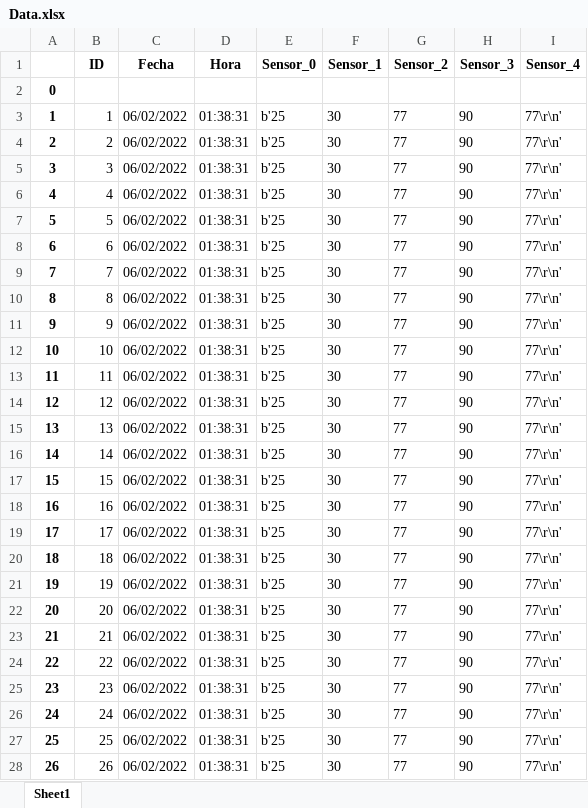
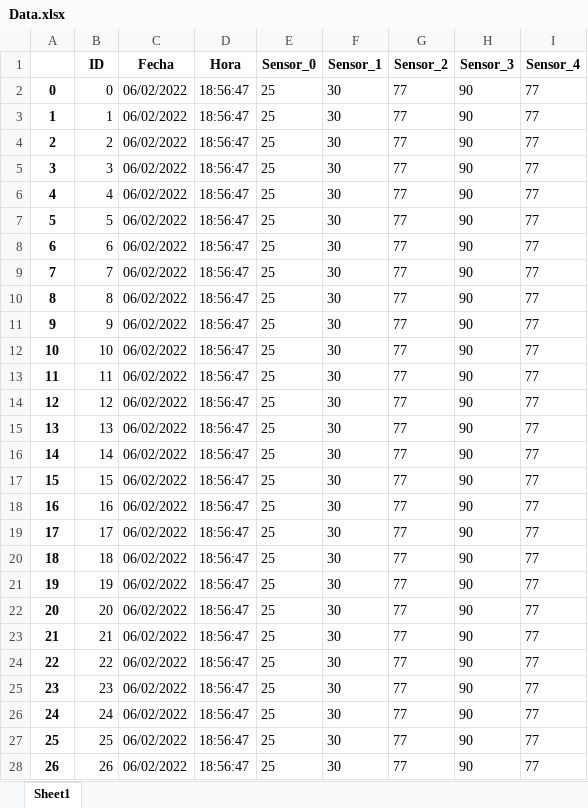
Before and after one commit to fabio0610/Proyecto-Electrico, an Excel workbook: Data.xlsx, sheet Sheet1, drawn as a sheet; only a part is shown; values as stored, in another font and other column widths than the file's, no borders; the diff covers the shown part only; the diff names each change by its address in the sheet, - before the commit and + after, or states it on an @@ line.

```diff
--- a/Data.xlsx (sheet Sheet1)
+++ b/Data.xlsx (sheet Sheet1)
-B2 (ID): (empty)
+B2 (ID): 0
-C2 (Fecha): (empty)
+C2 (Fecha): 06/02/2022
-D2 (Hora): (empty)
+D2 (Hora): 18:56:47
-E2 (Sensor_0): (empty)
+E2 (Sensor_0): 25
-F2 (Sensor_1): (empty)
+F2 (Sensor_1): 30
-G2 (Sensor_2): (empty)
+G2 (Sensor_2): 77
-H2 (Sensor_3): (empty)
+H2 (Sensor_3): 90
-I2 (Sensor_4): (empty)
+I2 (Sensor_4): 77
-D3:D28 (Hora): 01:38:31
+D3:D28 (Hora): 18:56:47
-E3:E28 (Sensor_0): b'25
+E3:E28 (Sensor_0): 25
-I3:I28 (Sensor_4): 77\r\n'
+I3:I28 (Sensor_4): 77
```
Also changed, not shown: 9 edited cells elsewhere in this sheet, 1 other file.
